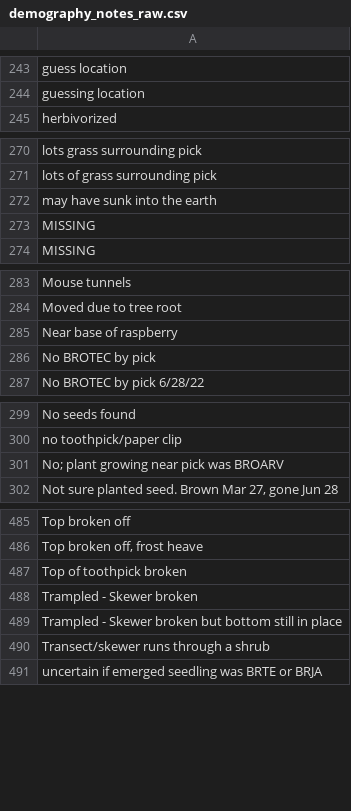
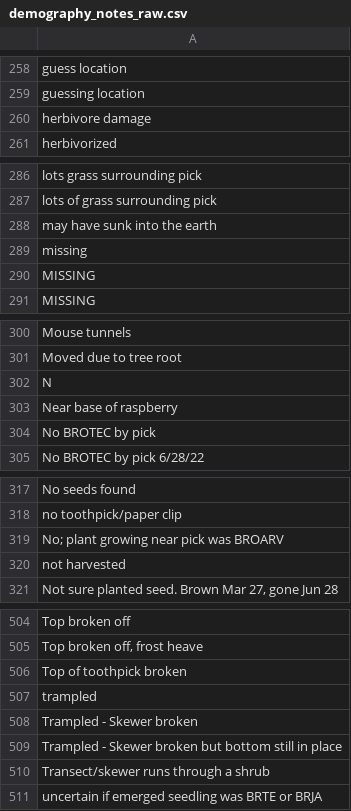
Before and after one commit to pbadler/bromecast-data, a CSV file: satellites/deriveddata/demography_notes_raw.csv, drawn as a sheet; only a part is shown, gaps mark what is left out; the diff covers the shown part only.

```diff
--- a/satellites/deriveddata/demography_notes_raw.csv
+++ b/satellites/deriveddata/demography_notes_raw.csv
@@ -244,2 +259,3 @@
 "guessing location"
+"herbivore damage"
 "herbivorized"
@@ -272,2 +288,3 @@
 "may have sunk into the earth"
+"missing"
 "MISSING"
@@ -284,2 +301,3 @@
 "Moved due to tree root"
+"N"
 "Near base of raspberry"
@@ -301,2 +319,3 @@
 "No; plant growing near pick was BROARV"
+"not harvested"
 "Not sure planted seed.  Brown Mar 27, gone Jun 28"
@@ -487,2 +506,3 @@
 "Top of toothpick broken"
+"trampled"
 "Trampled - Skewer broken"
```
Also changed, not shown: 11 added rows, 6 moved rows and 1 edited cell elsewhere in this file, satellites/deriveddata/demography_notes_actions.csv, 2 other files.
